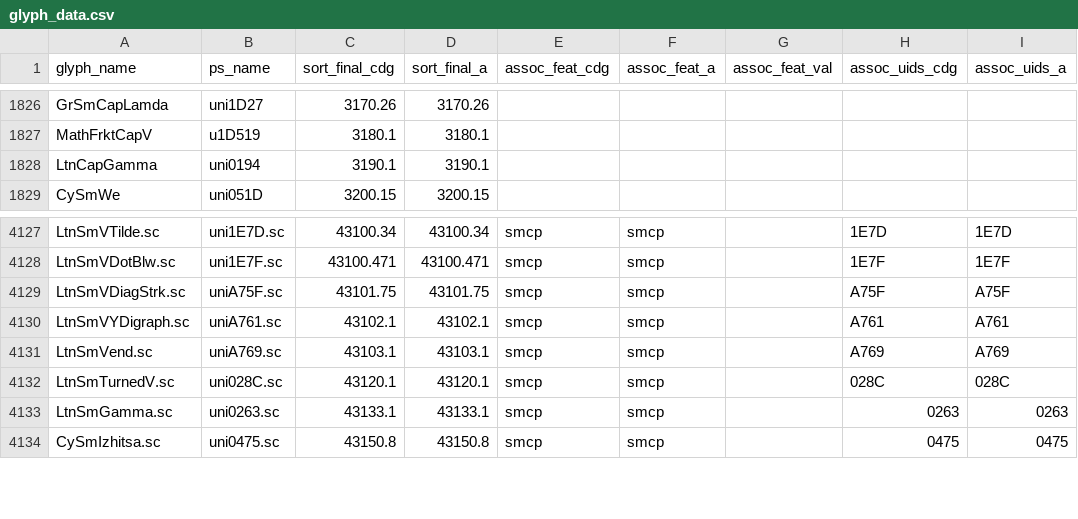
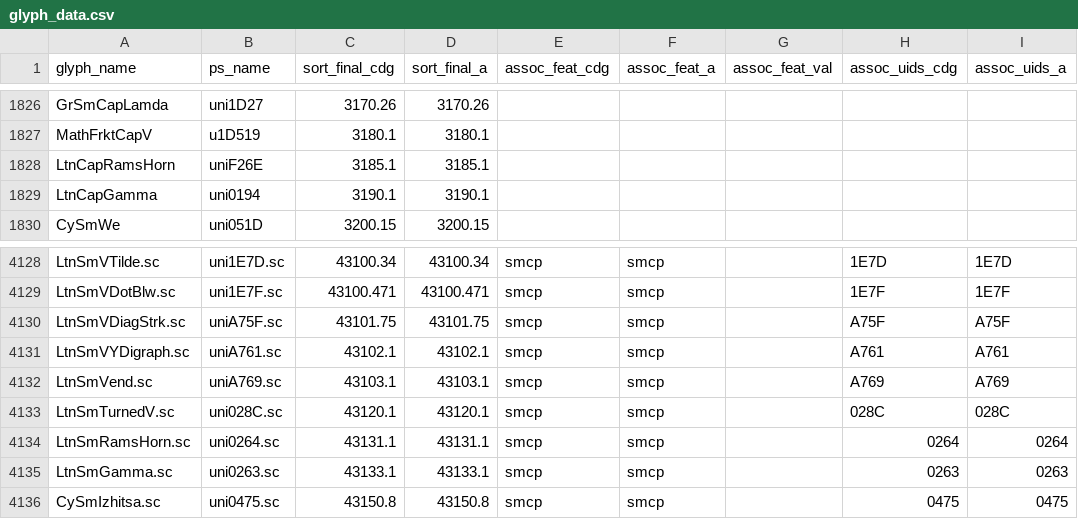
Before and after one commit to silnrsi/font-doulos, a CSV file: source/glyph_data.csv, drawn as a sheet; only a part is shown, gaps mark what is left out.

Commit message:
Adding placeholder glyphs [RFS-676] [nobuild]

```diff
--- a/source/glyph_data.csv
+++ b/source/glyph_data.csv
@@ -1827,2 +1827,3 @@ GrSmCapLamda,uni1D27,3170.26,3170.26,,,,,
 MathFrktCapV,u1D519,3180.1,3180.1,,,,,
+LtnCapRamsHorn,uniF26E,3185.1,3185.1,,,,,
 LtnCapGamma,uni0194,3190.1,3190.1,,,,,
@@ -4132,2 +4133,3 @@ LtnSmVend.sc,uniA769.sc,43103.1,43103.1,smcp,smcp,,A769,A769
 LtnSmTurnedV.sc,uni028C.sc,43120.1,43120.1,smcp,smcp,,028C,028C
+LtnSmRamsHorn.sc,uni0264.sc,43131.1,43131.1,smcp,smcp,,0264,0264
 LtnSmGamma.sc,uni0263.sc,43133.1,43133.1,smcp,smcp,,0263,0263
```
Also changed, not shown: 5 other files.
